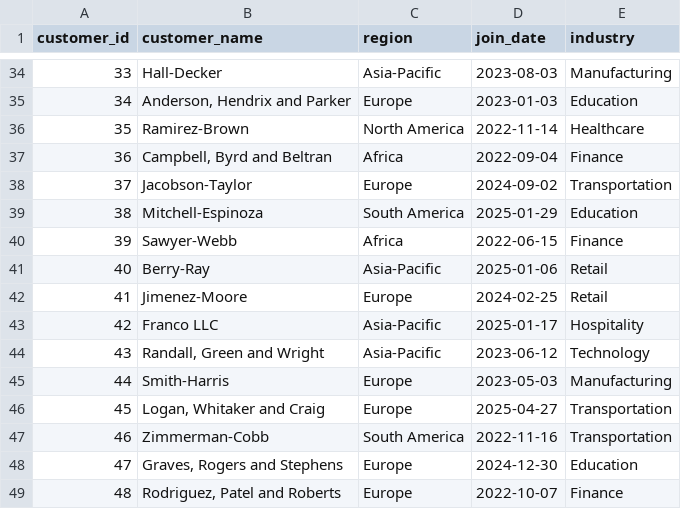
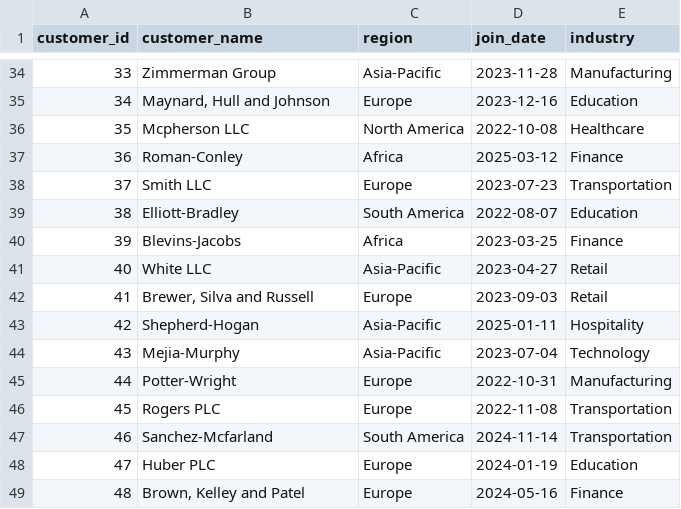
Before and after one commit to sayansaha934/insights_dashboard, a CSV file: backend/data/customers.csv, drawn as a sheet; only a part is shown, gaps mark what is left out; the diff covers the shown part only.

```diff
--- a/backend/data/customers.csv
+++ b/backend/data/customers.csv
@@ -34,16 +34,16 @@ customer_id,customer_name,region,join_date,industry
-33,Hall-Decker,Asia-Pacific,2023-08-03,Manufacturing
-34,"Anderson, Hendrix and Parker",Europe,2023-01-03,Education
-35,Ramirez-Brown,North America,2022-11-14,Healthcare
-36,"Campbell, Byrd and Beltran",Africa,2022-09-04,Finance
-37,Jacobson-Taylor,Europe,2024-09-02,Transportation
-38,Mitchell-Espinoza,South America,2025-01-29,Education
-39,Sawyer-Webb,Africa,2022-06-15,Finance
-40,Berry-Ray,Asia-Pacific,2025-01-06,Retail
-41,Jimenez-Moore,Europe,2024-02-25,Retail
-42,Franco LLC,Asia-Pacific,2025-01-17,Hospitality
-43,"Randall, Green and Wright",Asia-Pacific,2023-06-12,Technology
-44,Smith-Harris,Europe,2023-05-03,Manufacturing
-45,"Logan, Whitaker and Craig",Europe,2025-04-27,Transportation
-46,Zimmerman-Cobb,South America,2022-11-16,Transportation
-47,"Graves, Rogers and Stephens",Europe,2024-12-30,Education
-48,"Rodriguez, Patel and Roberts",Europe,2022-10-07,Finance
+33,Zimmerman Group,Asia-Pacific,2023-11-28,Manufacturing
+34,"Maynard, Hull and Johnson",Europe,2023-12-16,Education
+35,Mcpherson LLC,North America,2022-10-08,Healthcare
+36,Roman-Conley,Africa,2025-03-12,Finance
+37,Smith LLC,Europe,2023-07-23,Transportation
+38,Elliott-Bradley,South America,2022-08-07,Education
+39,Blevins-Jacobs,Africa,2023-03-25,Finance
+40,White LLC,Asia-Pacific,2023-04-27,Retail
+41,"Brewer, Silva and Russell",Europe,2023-09-03,Retail
+42,Shepherd-Hogan,Asia-Pacific,2025-01-11,Hospitality
+43,Mejia-Murphy,Asia-Pacific,2023-07-04,Technology
+44,Potter-Wright,Europe,2022-10-31,Manufacturing
+45,Rogers PLC,Europe,2022-11-08,Transportation
+46,Sanchez-Mcfarland,South America,2024-11-14,Transportation
+47,Huber PLC,Europe,2024-01-19,Education
+48,"Brown, Kelley and Patel",Europe,2024-05-16,Finance
```
Also changed, not shown: 168 edited cells elsewhere in this file, backend/data/supplier_data.csv, backend/data/support_tickets.csv, 15 other files.
